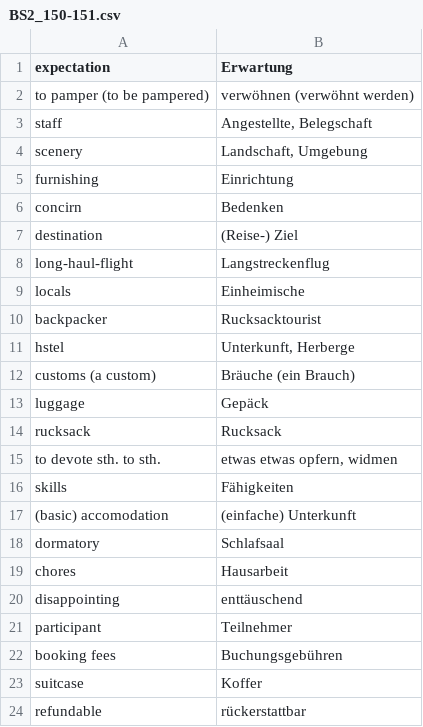
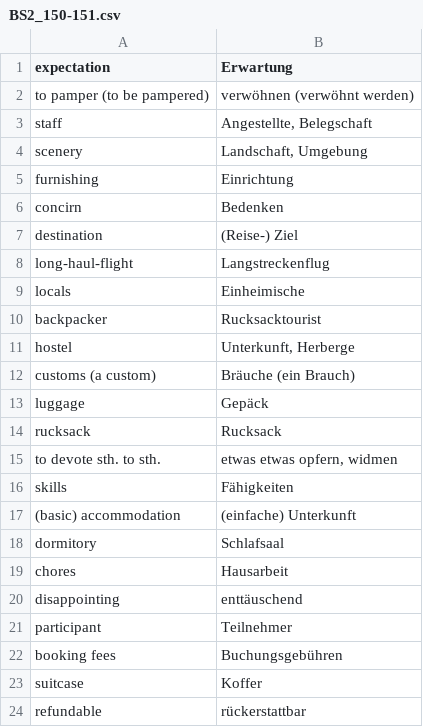
Before and after one commit to melektron/alpha, a CSV file: tools/simplytrain/content/BS2_150-151.csv, drawn as a sheet.

```diff
--- a/tools/simplytrain/content/BS2_150-151.csv
+++ b/tools/simplytrain/content/BS2_150-151.csv
@@ -10,3 +10,3 @@ locals;Einheimische
 backpacker;Rucksacktourist
-hstel;Unterkunft, Herberge
+hostel;Unterkunft, Herberge
 "customs (a custom) ";Bräuche (ein Brauch)
@@ -16,4 +16,4 @@ to devote sth. to sth.;etwas etwas opfern, widmen
 skills;Fähigkeiten
-(basic) accomodation;(einfache) Unterkunft
-dormatory;Schlafsaal
+(basic) accommodation;(einfache) Unterkunft
+dormitory;Schlafsaal
 chores;Hausarbeit
```
Also changed, not shown: tools/simplytrain/content/BS2_152-153.csv, tools/simplytrain/content/BS2_156-157.csv, 8 other files.
